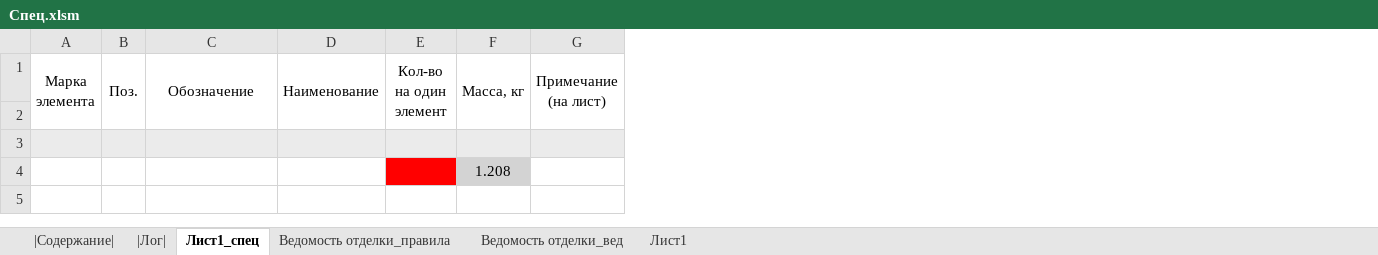
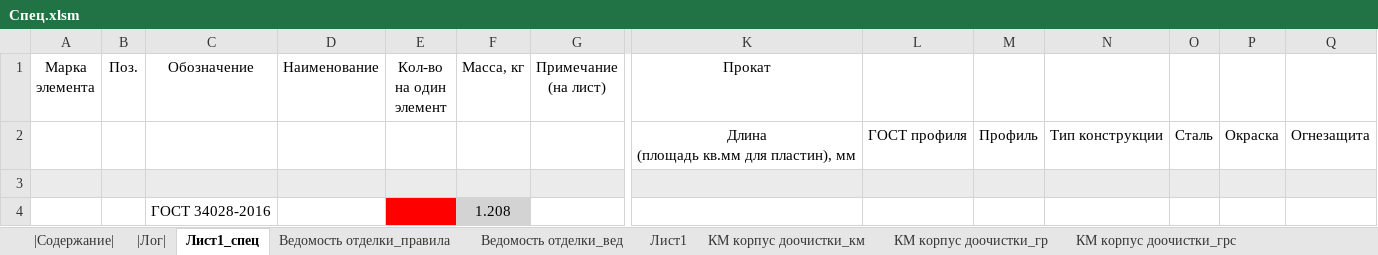
Before and after one commit to kuvbur/material-specification, an Excel workbook: Спец.xlsm, sheet Лист1_спец, drawn as a sheet; only a part is shown, gaps mark what is left out; values as stored, in another font and other column widths than the file's, no borders; conditional formats not drawn; removed rows and columns are numbered as before the commit, all else as after; ↵ is a line break in a cell; the diff covers the shown part only; the diff names each change by its address in the sheet, - before the commit and + after, or states it on an @@ line.

Commit message:
up to 3.64
Добавлен поиск ГОСТ на сталь

```diff
--- a/Спец.xlsm (sheet Лист1_спец)
+++ b/Спец.xlsm (sheet Лист1_спец)
+sheet tab: КМ корпус доочистки_км
+sheet tab: КМ корпус доочистки_гр
+sheet tab: КМ корпус доочистки_грс
@@ column K (Прокат) unhidden, row 2: Длина ↵ (площадь кв.мм для пластин), мм @@
@@ column L unhidden, row 2: ГОСТ профиля @@
@@ column M unhidden, row 2: Профиль @@
@@ column N unhidden, row 2: Тип конструкции @@
@@ column O unhidden, row 2: Сталь @@
@@ column P unhidden, row 2: Окраска @@
@@ column Q unhidden, row 2: Огнезащита @@
-A1:A2 merged
-B1:B2 merged
-C1:C2 merged
-D1:D2 merged
-E1:E2 merged
-F1:F2 merged
-G1:G2 merged
-C4 (Обозначение): (empty)
+C4 (Обозначение): ГОСТ 34028-2016
```
Also changed, not shown: merged cells elsewhere in this sheet, sheet |Лог|, sheet |Содержание|, 2 other files.
